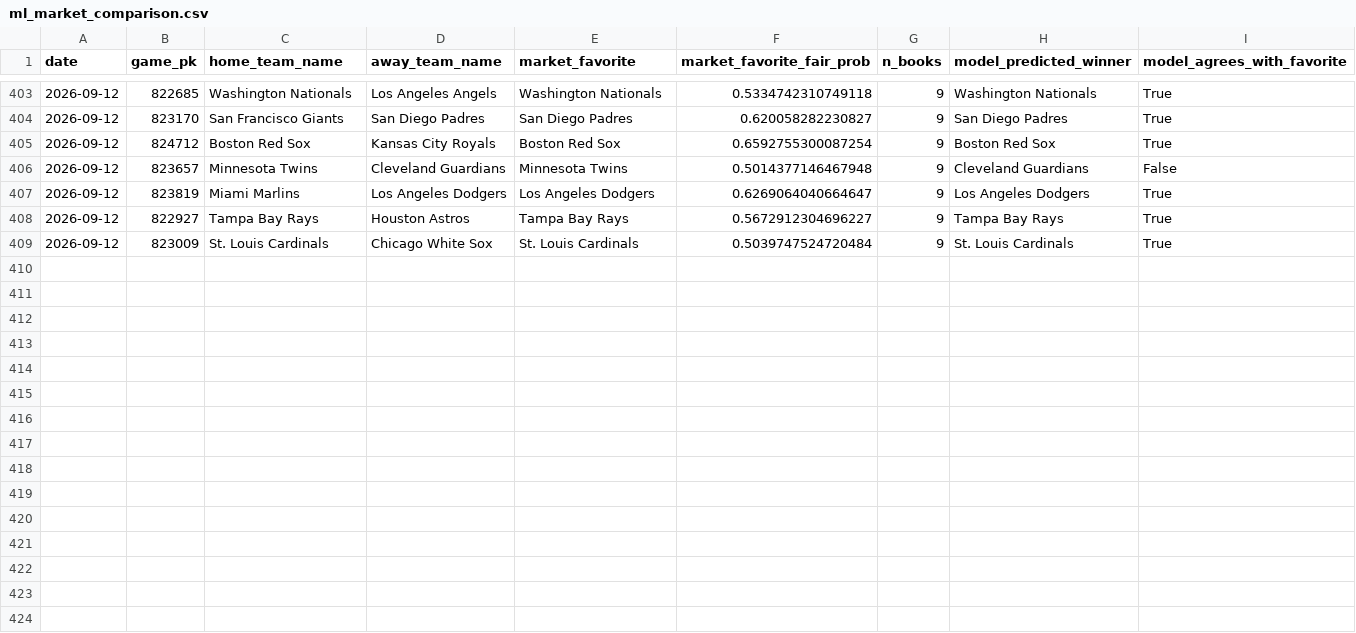
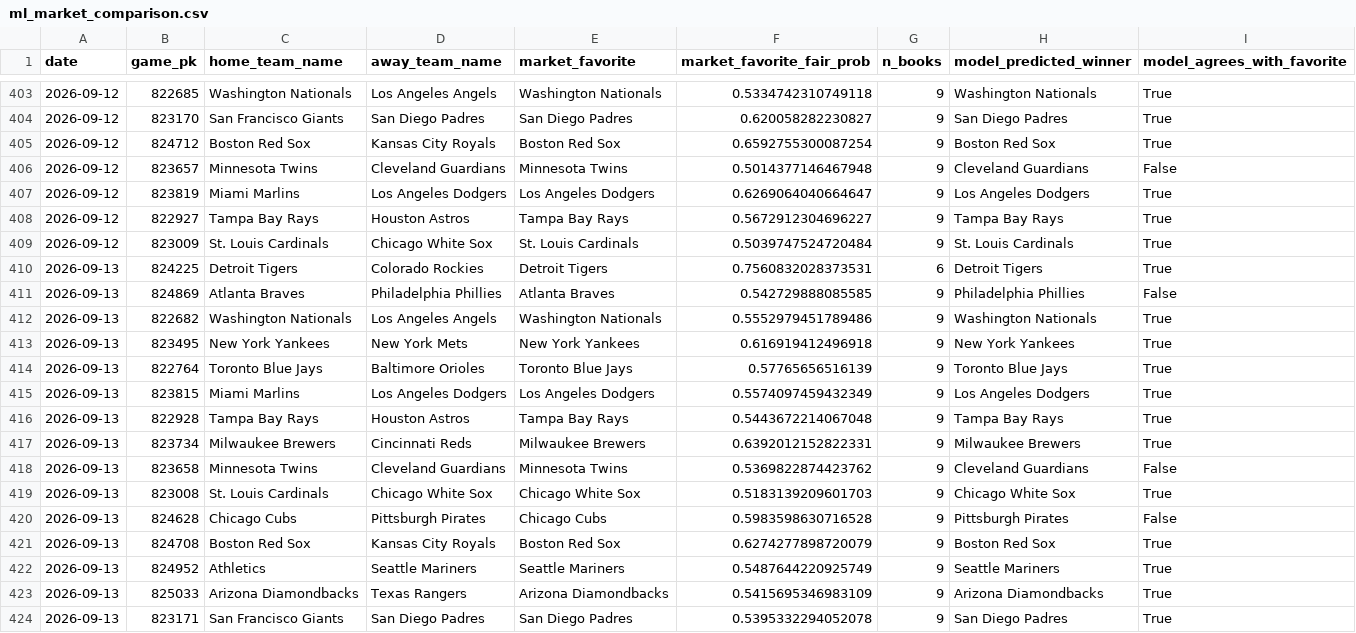
Before and after one commit to jackgoad05-afk/mlb-k-props, a CSV file: output/ml_market_comparison.csv, drawn as a sheet; only a part is shown, gaps mark what is left out; the diff names each change by its address in the sheet, - before the commit and + after, or states it on an @@ line.

```diff
--- a/output/ml_market_comparison.csv
+++ b/output/ml_market_comparison.csv
+row 410: 2026-09-13 | 824225 | Detroit Tigers | Colorado Rockies | Detroit Tigers | 0.7560832028373531 | 6 | Detroit Tigers | True
+row 411: 2026-09-13 | 824869 | Atlanta Braves | Philadelphia Phillies | Atlanta Braves | 0.542729888085585 | 9 | Philadelphia Phillies | False
+row 412: 2026-09-13 | 822682 | Washington Nationals | Los Angeles Angels | Washington Nationals | 0.5552979451789486 | 9 | Washington Nationals | True
+row 413: 2026-09-13 | 823495 | New York Yankees | New York Mets | New York Yankees | 0.616919412496918 | 9 | New York Yankees | True
+row 414: 2026-09-13 | 822764 | Toronto Blue Jays | Baltimore Orioles | Toronto Blue Jays | 0.57765656516139 | 9 | Toronto Blue Jays | True
+row 415: 2026-09-13 | 823815 | Miami Marlins | Los Angeles Dodgers | Los Angeles Dodgers | 0.5574097459432349 | 9 | Los Angeles Dodgers | True
+row 416: 2026-09-13 | 822928 | Tampa Bay Rays | Houston Astros | Tampa Bay Rays | 0.5443672214067048 | 9 | Tampa Bay Rays | True
+row 417: 2026-09-13 | 823734 | Milwaukee Brewers | Cincinnati Reds | Milwaukee Brewers | 0.6392012152822331 | 9 | Milwaukee Brewers | True
+row 418: 2026-09-13 | 823658 | Minnesota Twins | Cleveland Guardians | Minnesota Twins | 0.5369822874423762 | 9 | Cleveland Guardians | False
+row 419: 2026-09-13 | 823008 | St. Louis Cardinals | Chicago White Sox | Chicago White Sox | 0.5183139209601703 | 9 | Chicago White Sox | True
+row 420: 2026-09-13 | 824628 | Chicago Cubs | Pittsburgh Pirates | Chicago Cubs | 0.5983598630716528 | 9 | Pittsburgh Pirates | False
+row 421: 2026-09-13 | 824708 | Boston Red Sox | Kansas City Royals | Boston Red Sox | 0.6274277898720079 | 9 | Boston Red Sox | True
+row 422: 2026-09-13 | 824952 | Athletics | Seattle Mariners | Seattle Mariners | 0.5487644220925749 | 9 | Seattle Mariners | True
+row 423: 2026-09-13 | 825033 | Arizona Diamondbacks | Texas Rangers | Arizona Diamondbacks | 0.5415695346983109 | 9 | Arizona Diamondbacks | True
+row 424: 2026-09-13 | 823171 | San Francisco Giants | San Diego Padres | San Diego Padres | 0.5395332294052078 | 9 | San Diego Padres | True
```
Also changed, not shown: data/raw/pitcher_gamelogs_2026.csv, data/raw/schedule_2026.csv, 8 other files.
